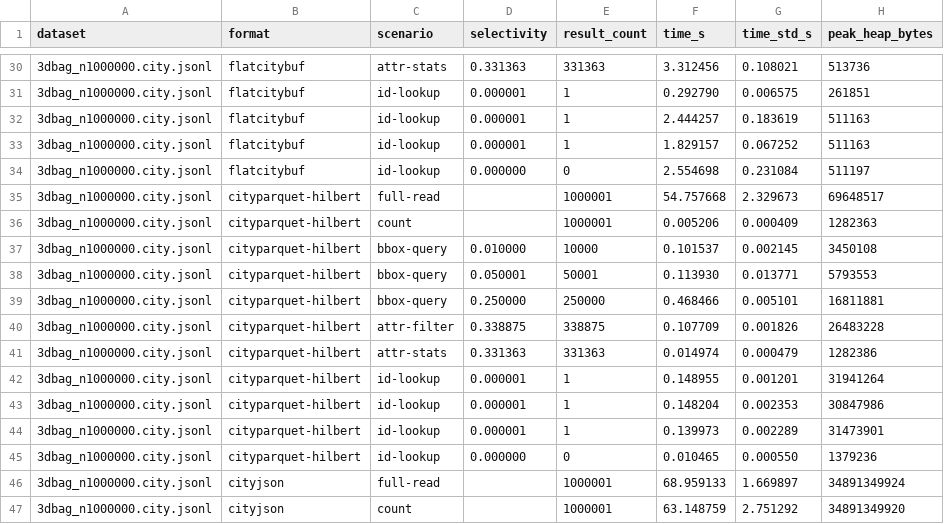
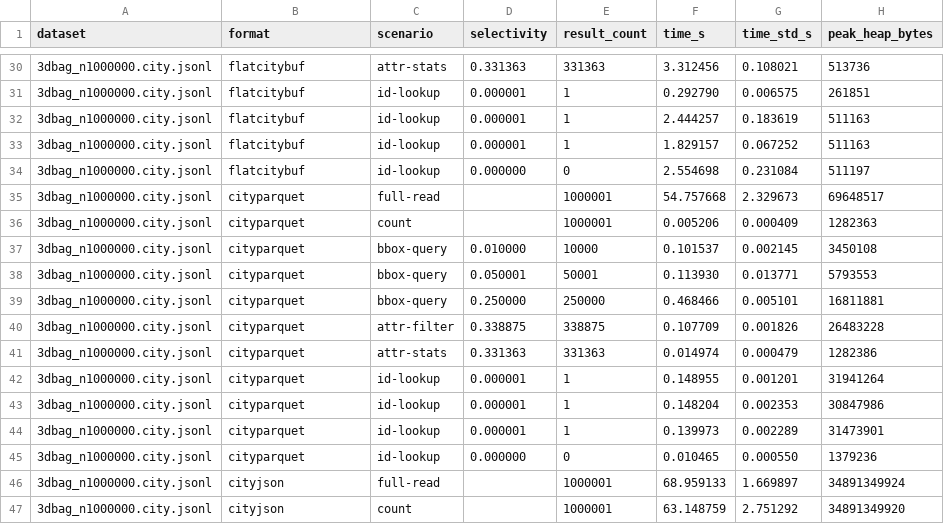
Before and after one commit to cityjson/cityparquet, a CSV file: benchmark/runs/formats/results/3dbag_n1000000.csv, drawn as a sheet; only a part is shown, gaps mark what is left out; the diff names each change by its address in the sheet, - before the commit and + after, or states it on an @@ line.

```diff
--- a/benchmark/runs/formats/results/3dbag_n1000000.csv
+++ b/benchmark/runs/formats/results/3dbag_n1000000.csv
-B35:B45 (format): cityparquet-hilbert
+B35:B45 (format): cityparquet
```
Also changed, not shown: benchmark/runs/databases/results/3dbag_n1000000.csv, benchmark/runs/formats/results/ingolstadt.csv, 11 other files.
